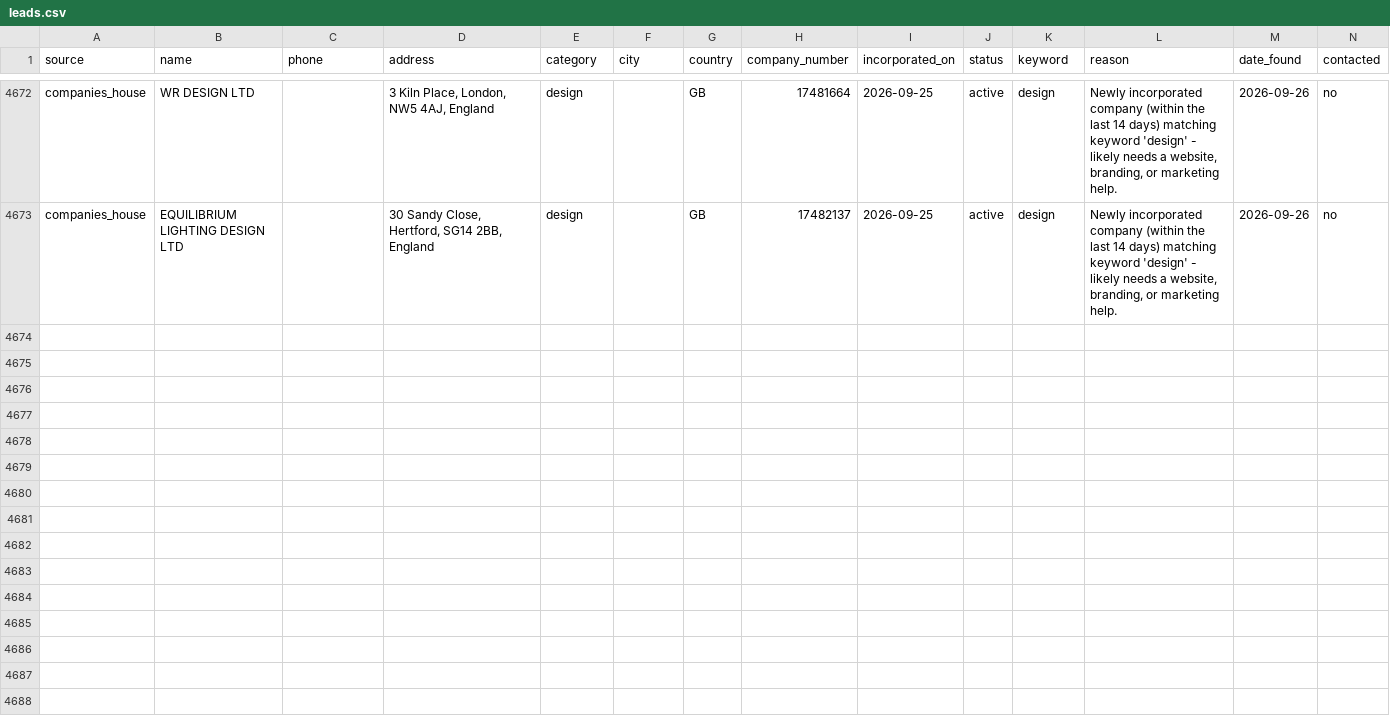
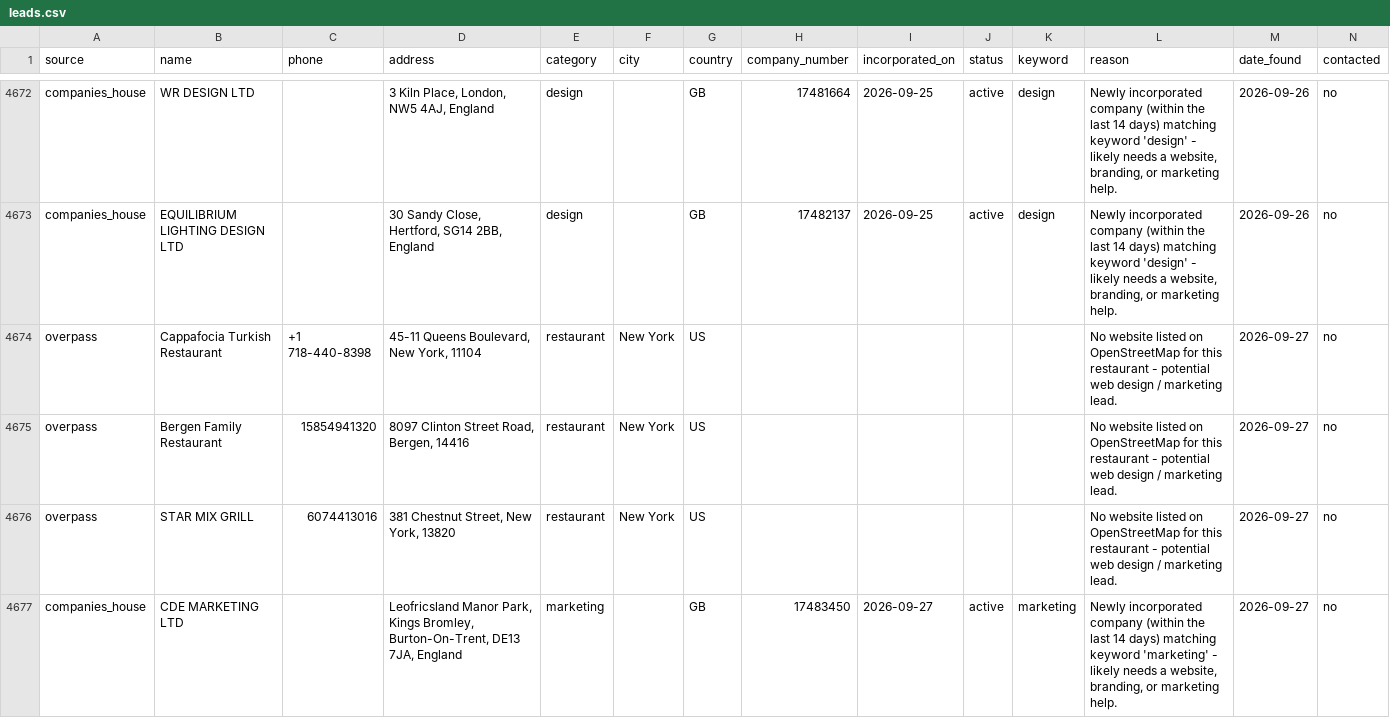
Before and after one commit to ashar-farooqui1/leads, a CSV file: data/leads.csv, drawn as a sheet; only a part is shown, gaps mark what is left out; the diff covers the shown part only.

```diff
--- a/data/leads.csv
+++ b/data/leads.csv
@@ -4673 +4673,5 @@ companies_house,WR DESIGN LTD,,"3 Kiln Place, London, NW5 4AJ, England",design,,
 companies_house,EQUILIBRIUM LIGHTING DESIGN LTD,,"30 Sandy Close, Hertford, SG14 2BB, England",design,,GB,17482137,2026-09-25,active,design,"Newly incorporated company (within the last 14 days) matching keyword 'design' - likely needs a website, branding, or marketing help.",2026-09-26,no
+overpass,Cappafocia Turkish Restaurant,+1 718-440-8398,"45-11 Queens Boulevard, New York, 11104",restaurant,New York,US,,,,,No website listed on OpenStreetMap for this restaurant - potential web design / marketing lead.,2026-09-27,no
+overpass,Bergen Family Restaurant,15854941320,"8097 Clinton Street Road, Bergen, 14416",restaurant,New York,US,,,,,No website listed on OpenStreetMap for this restaurant - potential web design / marketing lead.,2026-09-27,no
+overpass,STAR MIX GRILL,6074413016,"381 Chestnut Street, New York, 13820",restaurant,New York,US,,,,,No website listed on OpenStreetMap for this restaurant - potential web design / marketing lead.,2026-09-27,no
+companies_house,CDE MARKETING LTD,,"Leofricsland Manor Park, Kings Bromley, Burton-On-Trent, DE13 7JA, England",marketing,,GB,17483450,2026-09-27,active,marketing,"Newly incorporated company (within the last 14 days) matching keyword 'marketing' - likely needs a website, branding, or marketing help.",2026-09-27,no
```
Also changed, not shown: 12 added rows elsewhere in this file, data/leads_companies_house.csv, data/leads_overpass.csv.
